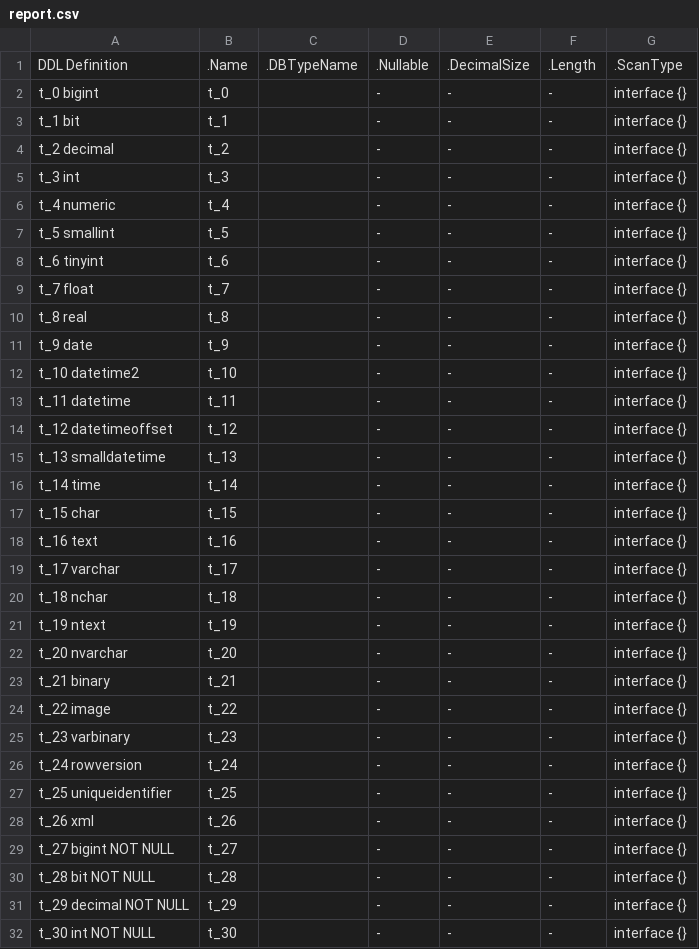
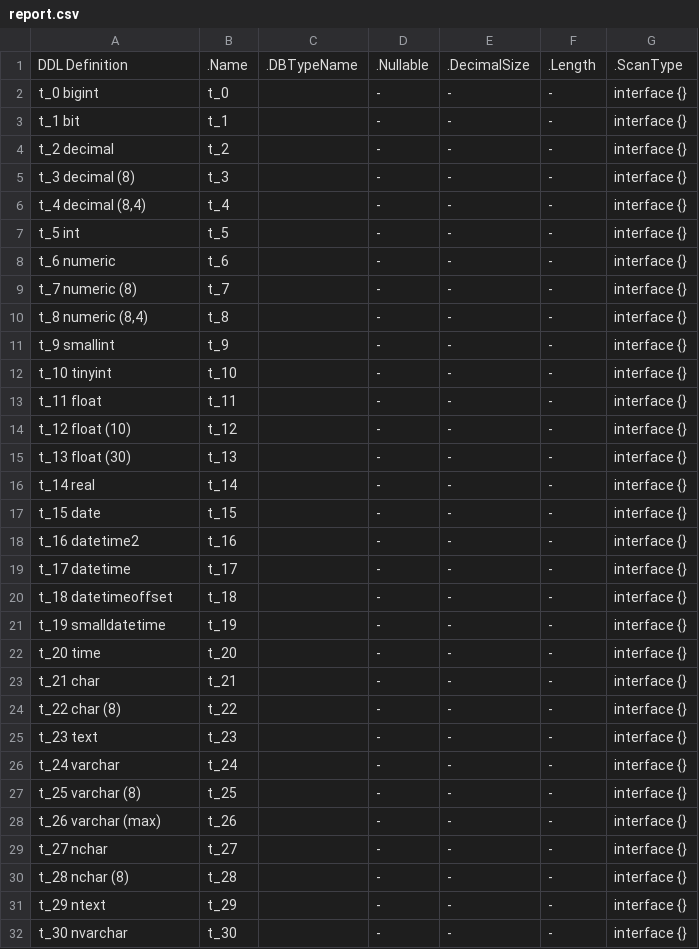
Before and after one commit to jimsmart/drivercaps, a CSV file: mssql/minus5/report.csv, drawn as a sheet; only a part is shown; the diff covers the shown part only.

```diff
--- a/mssql/minus5/report.csv
+++ b/mssql/minus5/report.csv
@@ -4,29 +4,29 @@ t_1 bit,t_1,,-,-,-,interface {}
 t_2 decimal,t_2,,-,-,-,interface {}
-t_3 int,t_3,,-,-,-,interface {}
-t_4 numeric,t_4,,-,-,-,interface {}
-t_5 smallint,t_5,,-,-,-,interface {}
-t_6 tinyint,t_6,,-,-,-,interface {}
-t_7 float,t_7,,-,-,-,interface {}
-t_8 real,t_8,,-,-,-,interface {}
-t_9 date,t_9,,-,-,-,interface {}
-t_10 datetime2,t_10,,-,-,-,interface {}
-t_11 datetime,t_11,,-,-,-,interface {}
-t_12 datetimeoffset,t_12,,-,-,-,interface {}
-t_13 smalldatetime,t_13,,-,-,-,interface {}
-t_14 time,t_14,,-,-,-,interface {}
-t_15 char,t_15,,-,-,-,interface {}
-t_16 text,t_16,,-,-,-,interface {}
-t_17 varchar,t_17,,-,-,-,interface {}
-t_18 nchar,t_18,,-,-,-,interface {}
-t_19 ntext,t_19,,-,-,-,interface {}
-t_20 nvarchar,t_20,,-,-,-,interface {}
-t_21 binary,t_21,,-,-,-,interface {}
-t_22 image,t_22,,-,-,-,interface {}
-t_23 varbinary,t_23,,-,-,-,interface {}
-t_24 rowversion,t_24,,-,-,-,interface {}
-t_25 uniqueidentifier,t_25,,-,-,-,interface {}
-t_26 xml,t_26,,-,-,-,interface {}
-t_27 bigint NOT NULL,t_27,,-,-,-,interface {}
-t_28 bit NOT NULL,t_28,,-,-,-,interface {}
-t_29 decimal NOT NULL,t_29,,-,-,-,interface {}
-t_30 int NOT NULL,t_30,,-,-,-,interface {}
+t_3 decimal (8),t_3,,-,-,-,interface {}
+"t_4 decimal (8,4)",t_4,,-,-,-,interface {}
+t_5 int,t_5,,-,-,-,interface {}
+t_6 numeric,t_6,,-,-,-,interface {}
+t_7 numeric (8),t_7,,-,-,-,interface {}
+"t_8 numeric (8,4)",t_8,,-,-,-,interface {}
+t_9 smallint,t_9,,-,-,-,interface {}
+t_10 tinyint,t_10,,-,-,-,interface {}
+t_11 float,t_11,,-,-,-,interface {}
+t_12 float (10),t_12,,-,-,-,interface {}
+t_13 float (30),t_13,,-,-,-,interface {}
+t_14 real,t_14,,-,-,-,interface {}
+t_15 date,t_15,,-,-,-,interface {}
+t_16 datetime2,t_16,,-,-,-,interface {}
+t_17 datetime,t_17,,-,-,-,interface {}
+t_18 datetimeoffset,t_18,,-,-,-,interface {}
+t_19 smalldatetime,t_19,,-,-,-,interface {}
+t_20 time,t_20,,-,-,-,interface {}
+t_21 char,t_21,,-,-,-,interface {}
+t_22 char (8),t_22,,-,-,-,interface {}
+t_23 text,t_23,,-,-,-,interface {}
+t_24 varchar,t_24,,-,-,-,interface {}
+t_25 varchar (8),t_25,,-,-,-,interface {}
+t_26 varchar (max),t_26,,-,-,-,interface {}
+t_27 nchar,t_27,,-,-,-,interface {}
+t_28 nchar (8),t_28,,-,-,-,interface {}
+t_29 ntext,t_29,,-,-,-,interface {}
+t_30 nvarchar,t_30,,-,-,-,interface {}
```
Also changed, not shown: 24 added rows and 22 edited cells elsewhere in this file, mssql/denisenkom/report.csv, 17 other files.
